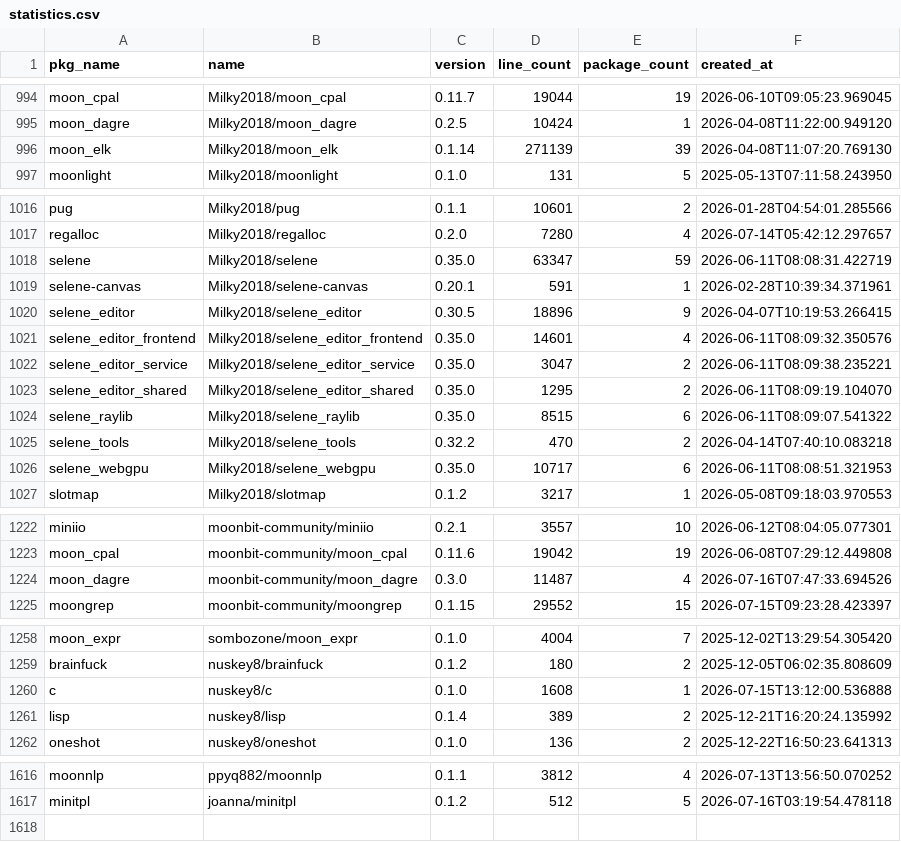
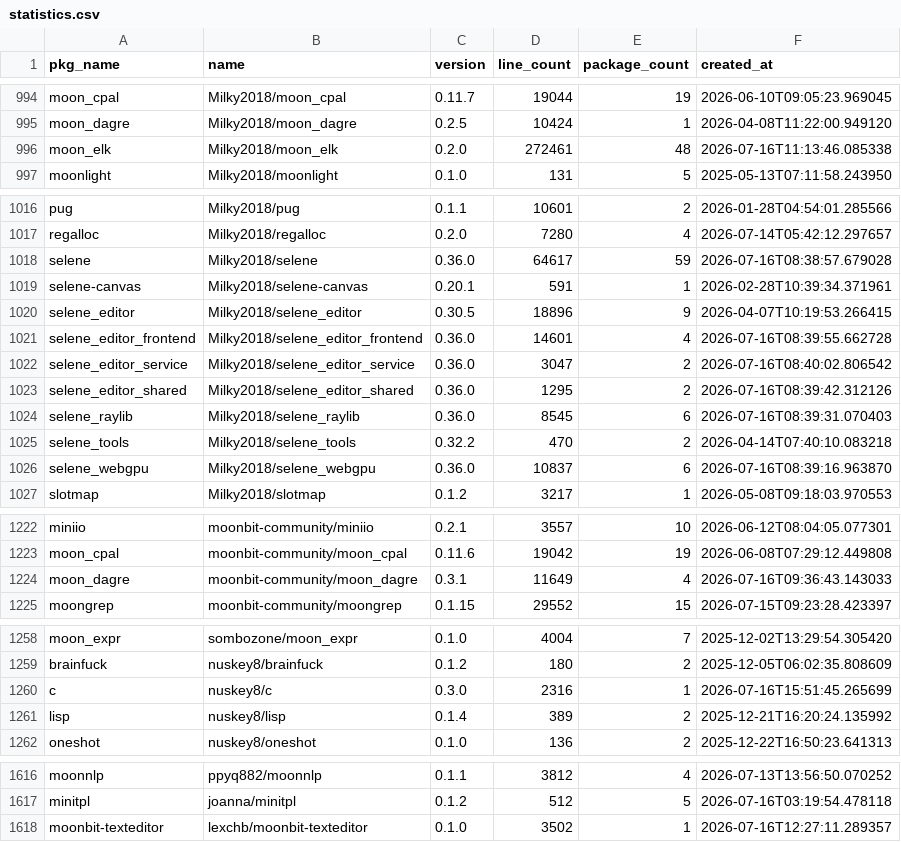
Before and after one commit to fanny480/fanny480.github.io, a CSV file: data/statistics.csv, drawn as a sheet; only a part is shown, gaps mark what is left out; the diff covers the shown part only.

```diff
--- a/data/statistics.csv
+++ b/data/statistics.csv
@@ -995,3 +995,3 @@ moon_cpal,Milky2018/moon_cpal,0.11.7,19044,19,2026-06-10T09:05:23.969045
 moon_dagre,Milky2018/moon_dagre,0.2.5,10424,1,2026-04-08T11:22:00.949120
-moon_elk,Milky2018/moon_elk,0.1.14,271139,39,2026-04-08T11:07:20.769130
+moon_elk,Milky2018/moon_elk,0.2.0,272461,48,2026-07-16T11:13:46.085338
 moonlight,Milky2018/moonlight,0.1.0,131,5,2025-05-13T07:11:58.243950
@@ -1017,11 +1017,11 @@ pug,Milky2018/pug,0.1.1,10601,2,2026-01-28T04:54:01.285566
 regalloc,Milky2018/regalloc,0.2.0,7280,4,2026-07-14T05:42:12.297657
-selene,Milky2018/selene,0.35.0,63347,59,2026-06-11T08:08:31.422719
+selene,Milky2018/selene,0.36.0,64617,59,2026-07-16T08:38:57.679028
 selene-canvas,Milky2018/selene-canvas,0.20.1,591,1,2026-02-28T10:39:34.371961
 selene_editor,Milky2018/selene_editor,0.30.5,18896,9,2026-04-07T10:19:53.266415
-selene_editor_frontend,Milky2018/selene_editor_frontend,0.35.0,14601,4,2026-06-11T08:09:32.350576
-selene_editor_service,Milky2018/selene_editor_service,0.35.0,3047,2,2026-06-11T08:09:38.235221
-selene_editor_shared,Milky2018/selene_editor_shared,0.35.0,1295,2,2026-06-11T08:09:19.104070
-selene_raylib,Milky2018/selene_raylib,0.35.0,8515,6,2026-06-11T08:09:07.541322
+selene_editor_frontend,Milky2018/selene_editor_frontend,0.36.0,14601,4,2026-07-16T08:39:55.662728
+selene_editor_service,Milky2018/selene_editor_service,0.36.0,3047,2,2026-07-16T08:40:02.806542
+selene_editor_shared,Milky2018/selene_editor_shared,0.36.0,1295,2,2026-07-16T08:39:42.312126
+selene_raylib,Milky2018/selene_raylib,0.36.0,8545,6,2026-07-16T08:39:31.070403
 selene_tools,Milky2018/selene_tools,0.32.2,470,2,2026-04-14T07:40:10.083218
-selene_webgpu,Milky2018/selene_webgpu,0.35.0,10717,6,2026-06-11T08:08:51.321953
+selene_webgpu,Milky2018/selene_webgpu,0.36.0,10837,6,2026-07-16T08:39:16.963870
 slotmap,Milky2018/slotmap,0.1.2,3217,1,2026-05-08T09:18:03.970553
@@ -1223,3 +1223,3 @@ miniio,moonbit-community/miniio,0.2.1,3557,10,2026-06-12T08:04:05.077301
 moon_cpal,moonbit-community/moon_cpal,0.11.6,19042,19,2026-06-08T07:29:12.449808
-moon_dagre,moonbit-community/moon_dagre,0.3.0,11487,4,2026-07-16T07:47:33.694526
+moon_dagre,moonbit-community/moon_dagre,0.3.1,11649,4,2026-07-16T09:36:43.143033
 moongrep,moonbit-community/moongrep,0.1.15,29552,15,2026-07-15T09:23:28.423397
@@ -1259,3 +1259,3 @@ moon_expr,sombozone/moon_expr,0.1.0,4004,7,2025-12-02T13:29:54.305420
 brainfuck,nuskey8/brainfuck,0.1.2,180,2,2025-12-05T06:02:35.808609
-c,nuskey8/c,0.1.0,1608,1,2026-07-15T13:12:00.536888
+c,nuskey8/c,0.3.0,2316,1,2026-07-16T15:51:45.265699
 lisp,nuskey8/lisp,0.1.4,389,2,2025-12-21T16:20:24.135992
@@ -1617 +1617,2 @@ moonnlp,ppyq882/moonnlp,0.1.1,3812,4,2026-07-13T13:56:50.070252
 minitpl,joanna/minitpl,0.1.2,512,5,2026-07-16T03:19:54.478118
+moonbit-texteditor,lexchb/moonbit-texteditor,0.1.0,3502,1,2026-07-16T12:27:11.289357
```
Also changed, not shown: 3 edited cells elsewhere in this file.
